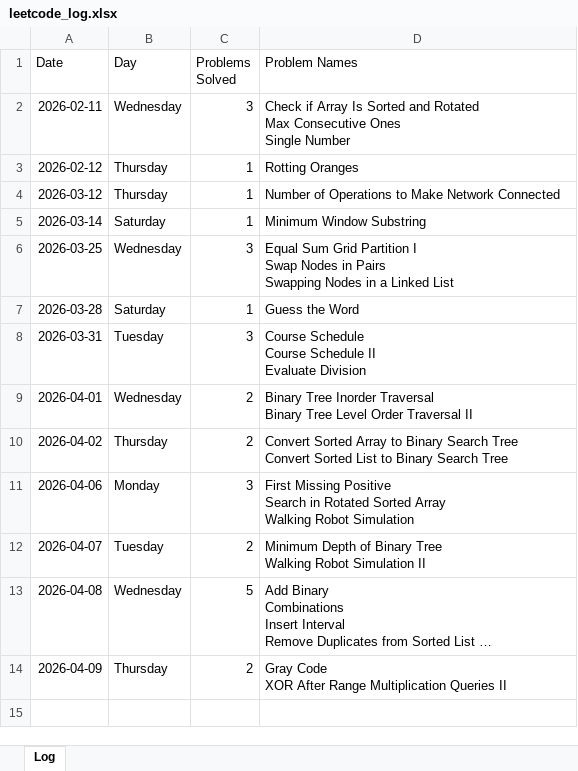
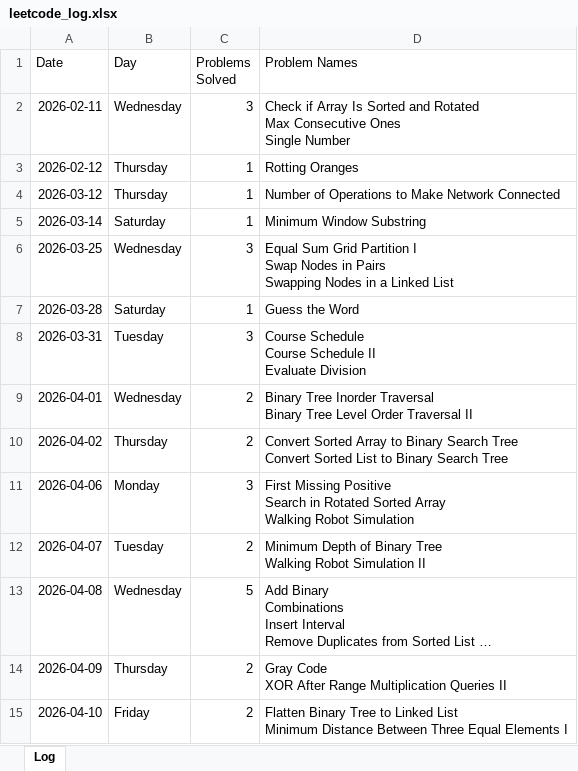
Before and after one commit to sdshah09/leetcode-excel, an Excel workbook: data/leetcode_log.xlsx, sheet Log, drawn as a sheet; long unchanged cells end in …; values as stored, in another font and other column widths than the file's, no borders; ↵ is a line break in a cell; the diff names each change by its address in the sheet, - before the commit and + after, or states it on an @@ line.

```diff
--- a/data/leetcode_log.xlsx (sheet Log)
+++ b/data/leetcode_log.xlsx (sheet Log)
+row 15: 2026-04-10 | Friday | 2 | Flatten Binary Tree to Linked List ↵ Minimum Distance Between Three Equal Elements I
```
